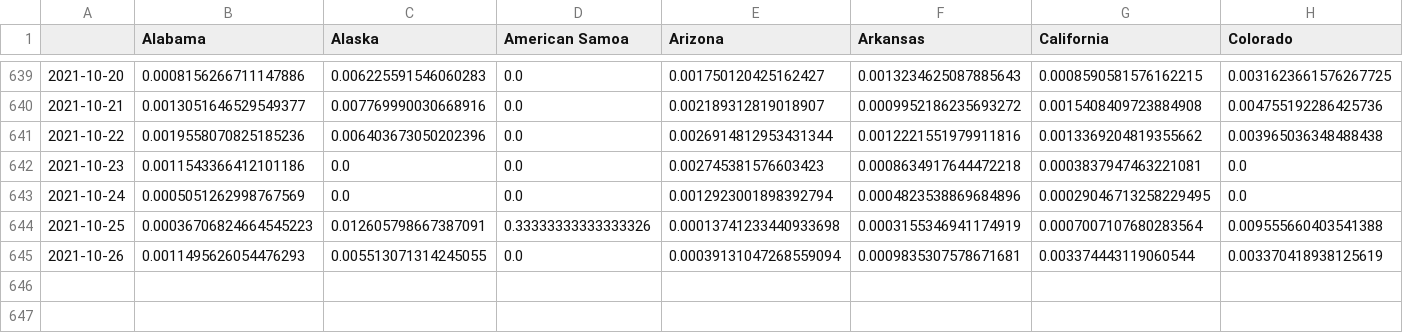
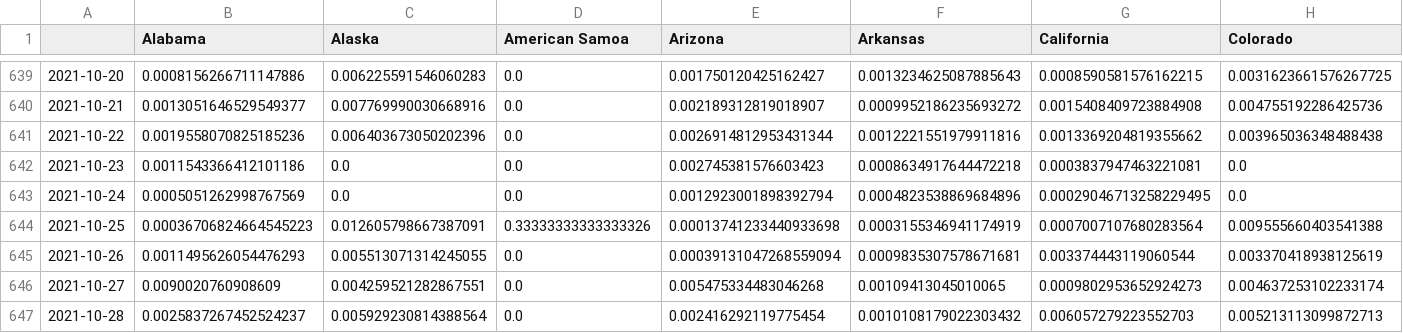
Before and after one commit to BrianLDev/Covid19_Analytics, a CSV file: Datasets/JH/jh_hist_usstates_cases_pct.csv, drawn as a sheet; only a part is shown, gaps mark what is left out; rows hold the shown columns only; the diff names each change by its address in the sheet, - before the commit and + after, or states it on an @@ line.

```diff
--- a/Datasets/JH/jh_hist_usstates_cases_pct.csv
+++ b/Datasets/JH/jh_hist_usstates_cases_pct.csv
+row 646: 2021-10-27 | 0.0090020760908609 | 0.004259521282867551 | 0.0 | 0.005475334483046268 | 0.00109413045010065 | 0.0009802953652924273 | 0.004637253102233174
+row 647: 2021-10-28 | 0.0025837267452524237 | 0.005929230814388564 | 0.0 | 0.002416292119775454 | 0.0010108179022303432 | 0.006057279223552703 | 0.005213113099872713
```
Also changed, not shown: Datasets/JH/jh_hist_countries_cases.csv, Datasets/JH/jh_hist_countries_deaths.csv, 19 other files.
